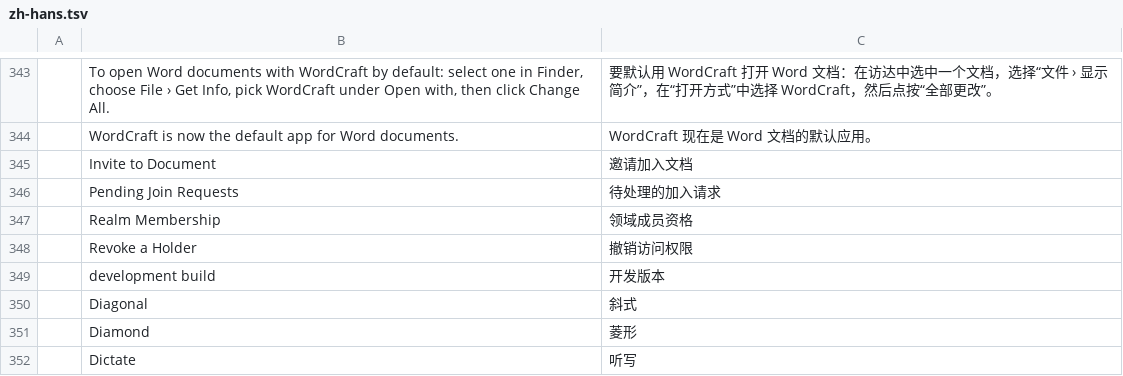
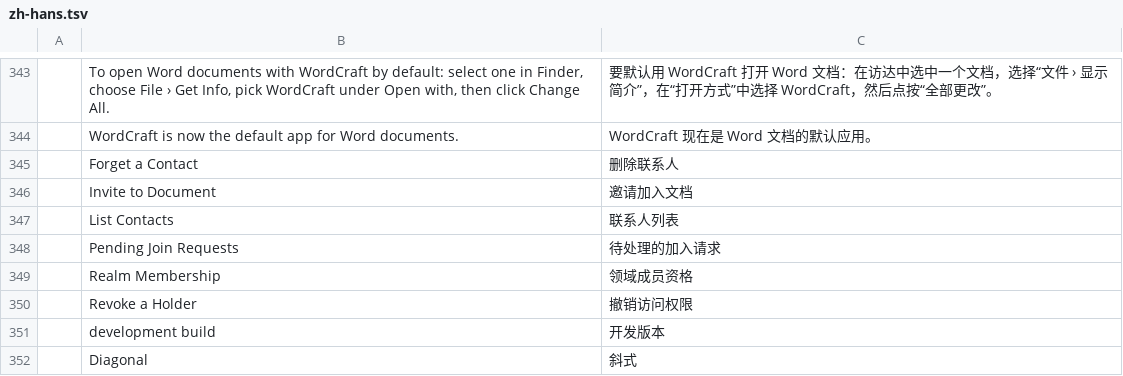
Before and after one commit to rgfaber/wordcraft, a TSV file: crates/ui-egui/src/i18n/zh-hans.tsv, drawn as a sheet; only a part is shown, gaps mark what is left out; the shorter side is filled out with more unchanged rows; the diff names each change by its address in the sheet, - before the commit and + after, or states it on an @@ line.

```diff
--- a/crates/ui-egui/src/i18n/zh-hans.tsv
+++ b/crates/ui-egui/src/i18n/zh-hans.tsv
+row 345:  | Forget a Contact | 删除联系人
+row 347:  | List Contacts | 联系人列表
```
Also changed, not shown: crates/ui-egui/src/i18n/ja.tsv, crates/ui-egui/src/i18n/zh-hant.tsv, 5 other files.
